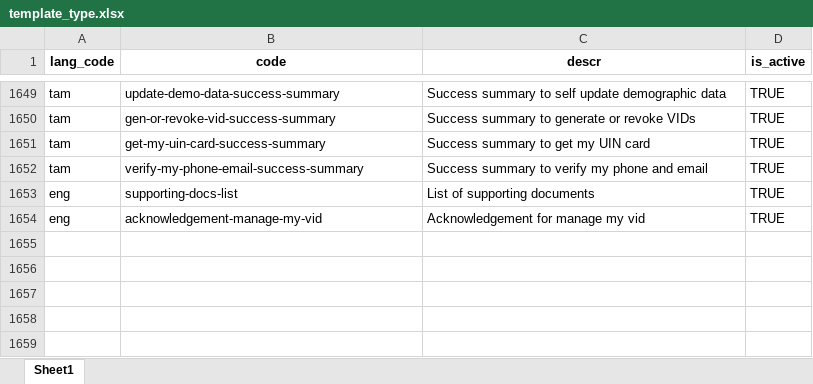
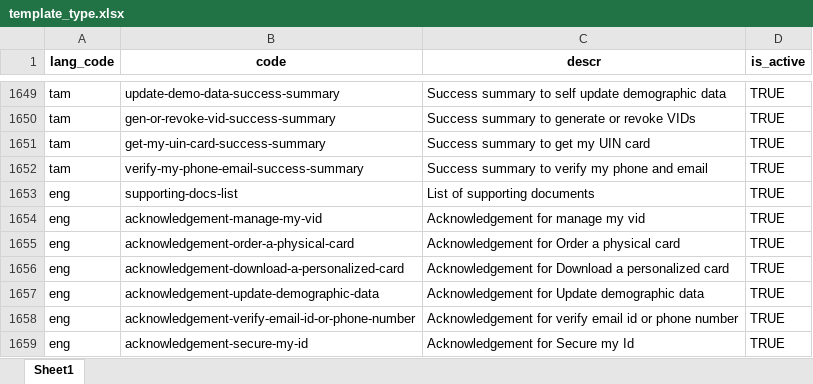
Before and after one commit to tf-nira/mosip-data_bkp, an Excel workbook: mosip_master/xlsx/template_type.xlsx, sheet Sheet1, drawn as a sheet; only a part is shown, gaps mark what is left out; values as stored, in another font and other column widths than the file's, no borders; the diff names each change by its address in the sheet, - before the commit and + after, or states it on an @@ line.

Commit message:
MOSIP-23692 Added template for ack in resident service.

```diff
--- a/mosip_master/xlsx/template_type.xlsx (sheet Sheet1)
+++ b/mosip_master/xlsx/template_type.xlsx (sheet Sheet1)
+row 1655: eng | acknowledgement-order-a-physical-card | Acknowledgement for Order a physical card | TRUE
+row 1656: eng | acknowledgement-download-a-personalized-card | Acknowledgement for Download a personalized card | TRUE
+row 1657: eng | acknowledgement-update-demographic-data | Acknowledgement for Update demographic data | TRUE
+row 1658: eng | acknowledgement-verify-email-id-or-phone-number | Acknowledgement for verify email id or phone number | TRUE
+row 1659: eng | acknowledgement-secure-my-id | Acknowledgement for Secure my Id | TRUE
```
Also changed, not shown: mosip_master/xlsx/template.xlsx.
